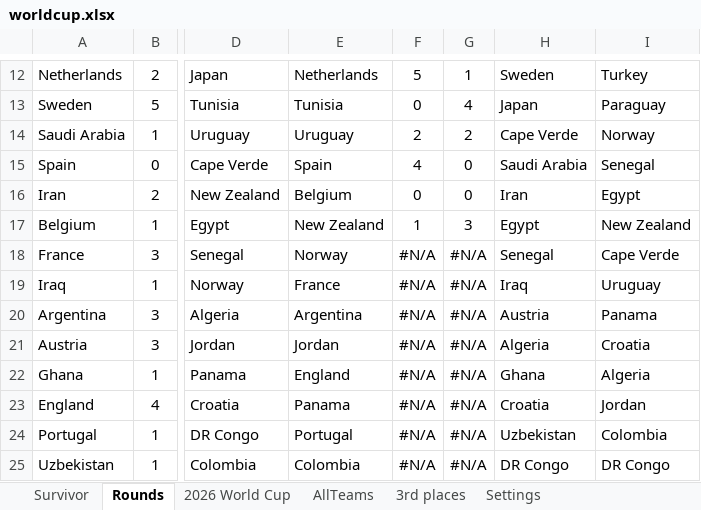
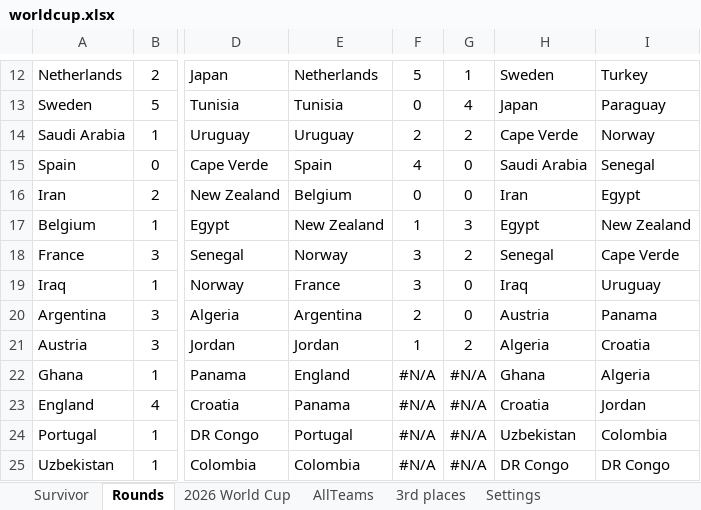
Before and after one commit to rylanp/rylanp.github.io, an Excel workbook: docs/worldcup.xlsx, sheet Rounds, drawn as a sheet; only a part is shown, gaps mark what is left out; values as stored, in another font and other column widths than the file's, no borders; the diff names each change by its address in the sheet, - before the commit and + after, or states it on an @@ line.

```diff
--- a/docs/worldcup.xlsx (sheet Rounds)
+++ b/docs/worldcup.xlsx (sheet Rounds)
-F18:F19: #N/A
+F18:F19: 3
-G18: #N/A
+G18: 2
-G19:G20: #N/A
+G19:G20: 0
-F20: #N/A
+F20: 2
-F21: #N/A
+F21: 1
-G21: #N/A
+G21: 2
```
Also changed, not shown: sheet 2026 World Cup, sheet 3rd places, formulas that keep their value, public/worldcup.xlsx.
